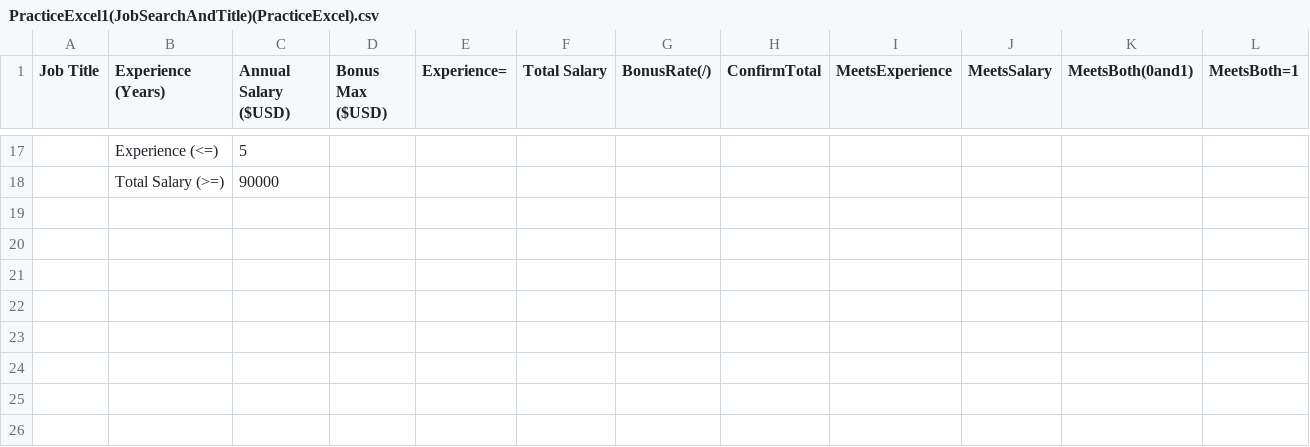
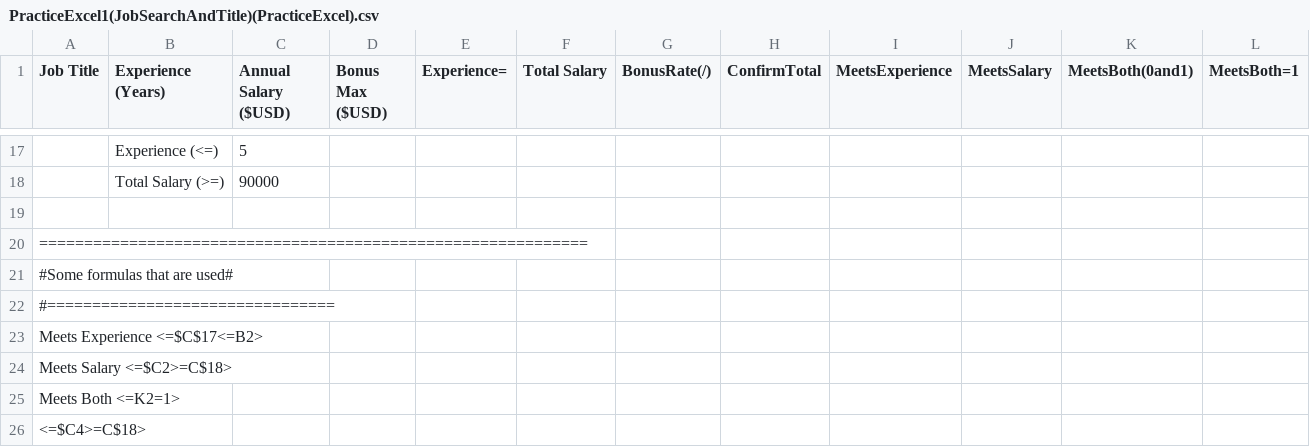
Before and after one commit to Harsh05db/ExcelRepo1, a CSV file: PracticeExcel1(JobSearchAndTitle)(PracticeExcel).csv, drawn as a sheet; only a part is shown, gaps mark what is left out; the diff names each change by its address in the sheet, - before the commit and + after, or states it on an @@ line.

Commit message:
Modify job search data and add formulas
Updated job data and added formulas for experience and salary checks.

```diff
--- a/PracticeExcel1(JobSearchAndTitle)(PracticeExcel).csv
+++ b/PracticeExcel1(JobSearchAndTitle)(PracticeExcel).csv
+row 19: (empty)
+row 20: =============================================================
+row 21: #Some formulas that are used#
+row 22: #================================
+row 23: Meets Experience <=$C$17<=B2>
+row 24: Meets Salary <=$C2>=C$18>
+row 25: Meets Both <=K2=1>
+row 26: <=$C4>=C$18>
```
